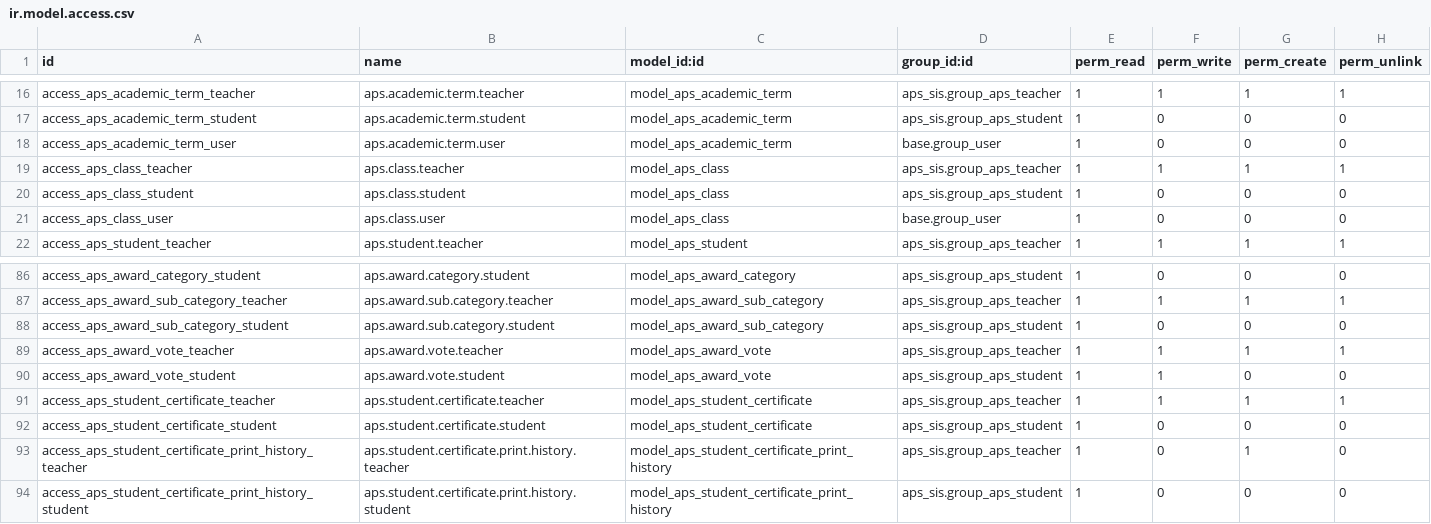
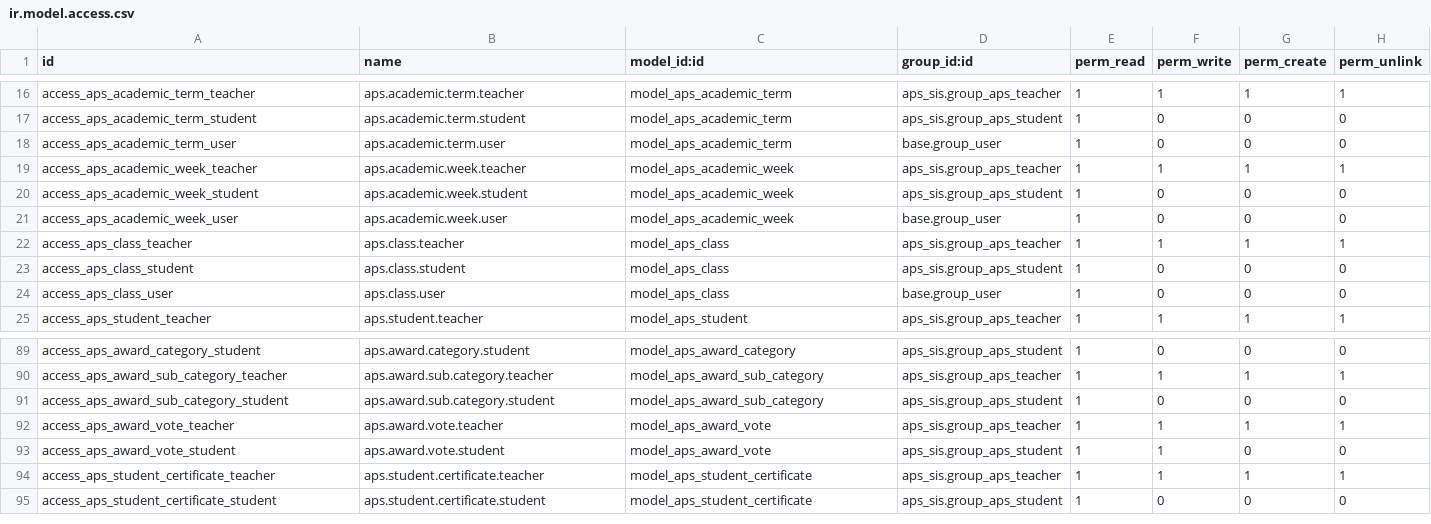
Before and after one commit to agrogers/aps_sis, a CSV file: security/ir.model.access.csv, drawn as a sheet; only a part is shown, gaps mark what is left out.

```diff
--- a/security/ir.model.access.csv
+++ b/security/ir.model.access.csv
@@ -18,2 +18,5 @@ access_aps_academic_term_student,aps.academic.term.student,model_aps_academic_te
 access_aps_academic_term_user,aps.academic.term.user,model_aps_academic_term,base.group_user,1,0,0,0
+access_aps_academic_week_teacher,aps.academic.week.teacher,model_aps_academic_week,aps_sis.group_aps_teacher,1,1,1,1
+access_aps_academic_week_student,aps.academic.week.student,model_aps_academic_week,aps_sis.group_aps_student,1,0,0,0
+access_aps_academic_week_user,aps.academic.week.user,model_aps_academic_week,base.group_user,1,0,0,0
 access_aps_class_teacher,aps.class.teacher,model_aps_class,aps_sis.group_aps_teacher,1,1,1,1
@@ -92,3 +95 @@ access_aps_student_certificate_teacher,aps.student.certificate.teacher,model_aps
 access_aps_student_certificate_student,aps.student.certificate.student,model_aps_student_certificate,aps_sis.group_aps_student,1,0,0,0
-access_aps_student_certificate_print_history_teacher,aps.student.certificate.print.history.teacher,model_aps_student_certificate_print_history,aps_sis.group_aps_teacher,1,0,1,0
-access_aps_student_certificate_print_history_student,aps.student.certificate.print.history.student,model_aps_student_certificate_print_history,aps_sis.group_aps_student,1,0,0,0
```
Also changed, not shown: 15 other files.
